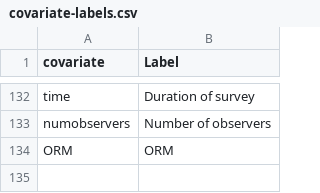
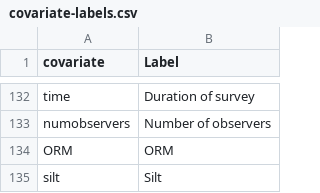
Before and after one commit to lanescher/iSDM-framework, a CSV file: data/covariate-labels.csv, drawn as a sheet; only a part is shown, gaps mark what is left out.

```diff
--- a/data/covariate-labels.csv
+++ b/data/covariate-labels.csv
@@ -134 +134,2 @@ numobservers,Number of observers
 ORM,ORM
+silt,Silt
```
Also changed, not shown: code/model-specs.csv, data/00-data-summary-flexiSDM.csv.
